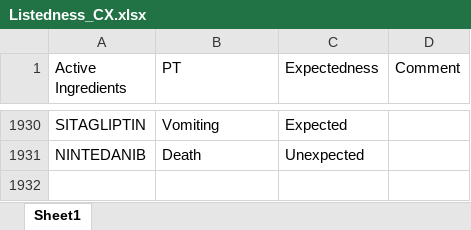
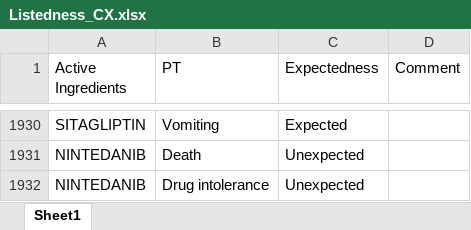
Before and after one commit to JPadhy0680/PV-Automation-Hub-Test, an Excel workbook: data/Listedness_CX.xlsx, sheet Sheet1, drawn as a sheet; only a part is shown, gaps mark what is left out; values as stored, in another font and other column widths than the file's, no borders; the diff names each change by its address in the sheet, - before the commit and + after, or states it on an @@ line.

Commit message:
Update listedness: NINTEDANIB / Drug intolerance

```diff
--- a/data/Listedness_CX.xlsx (sheet Sheet1)
+++ b/data/Listedness_CX.xlsx (sheet Sheet1)
+row 1932: NINTEDANIB | Drug intolerance | Unexpected
```
